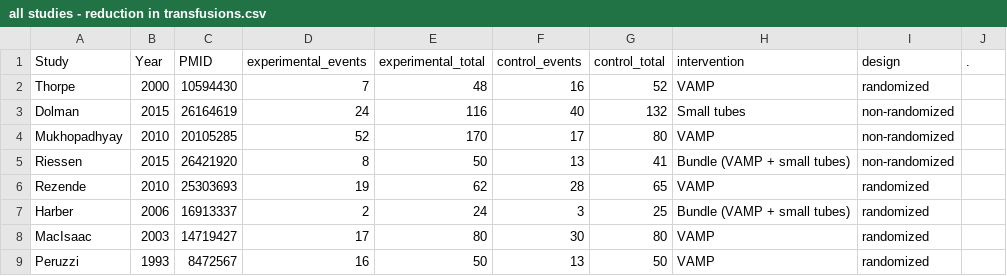
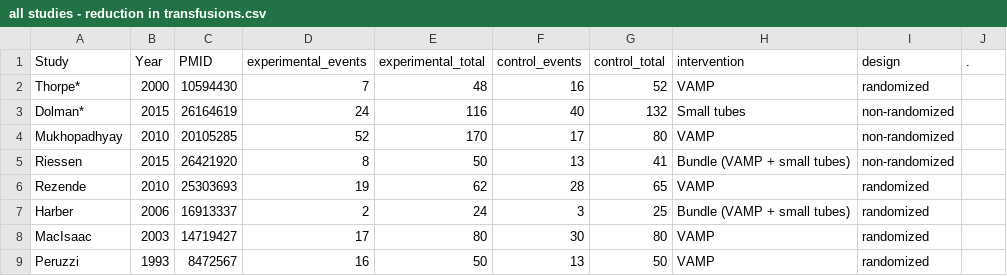
Before and after one commit to openMetaAnalysis/Blood-draw-anemia-prevention-with-conservative-phlebotomy, a CSV file: data/all studies - reduction in transfusions.csv, drawn as a sheet.

```diff
--- a/data/all studies - reduction in transfusions.csv
+++ b/data/all studies - reduction in transfusions.csv
@@ -1,4 +1,4 @@
 Study, Year,PMID,experimental_events,experimental_total,control_events,control_total,intervention,design,.
-Thorpe,2000,10594430,7,48,16,52,VAMP,randomized,
-Dolman,2015,26164619,24,116,40,132,Small tubes,non-randomized,
+Thorpe*,2000,10594430,7,48,16,52,VAMP,randomized,
+Dolman*,2015,26164619,24,116,40,132,Small tubes,non-randomized,
 Mukhopadhyay,2010,20105285,52,170,17,80,VAMP,non-randomized,
```
Also changed, not shown: 5 other files.
